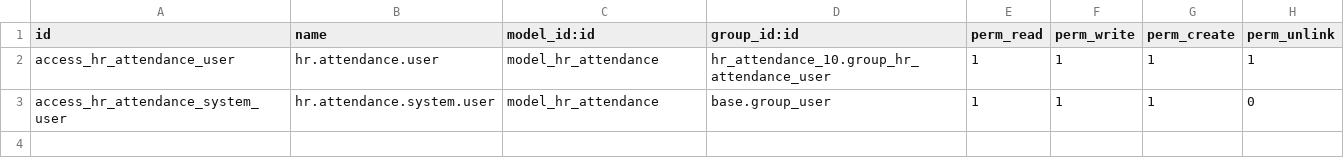
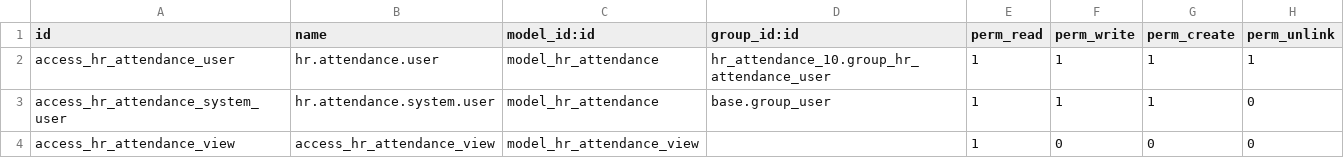
Before and after one commit to regaby/galup-extra, a CSV file: hr_attendance_10/security/ir.model.access.csv, drawn as a sheet; the diff names each change by its address in the sheet, - before the commit and + after, or states it on an @@ line.

Commit message:
[ADD] hr_attendance_10: hr_attendance_view

```diff
--- a/hr_attendance_10/security/ir.model.access.csv
+++ b/hr_attendance_10/security/ir.model.access.csv
+row 4: access_hr_attendance_view | access_hr_attendance_view | model_hr_attendance_view |  | 1 | 0 | 0 | 0
```
Also changed, not shown: 6 other files.
